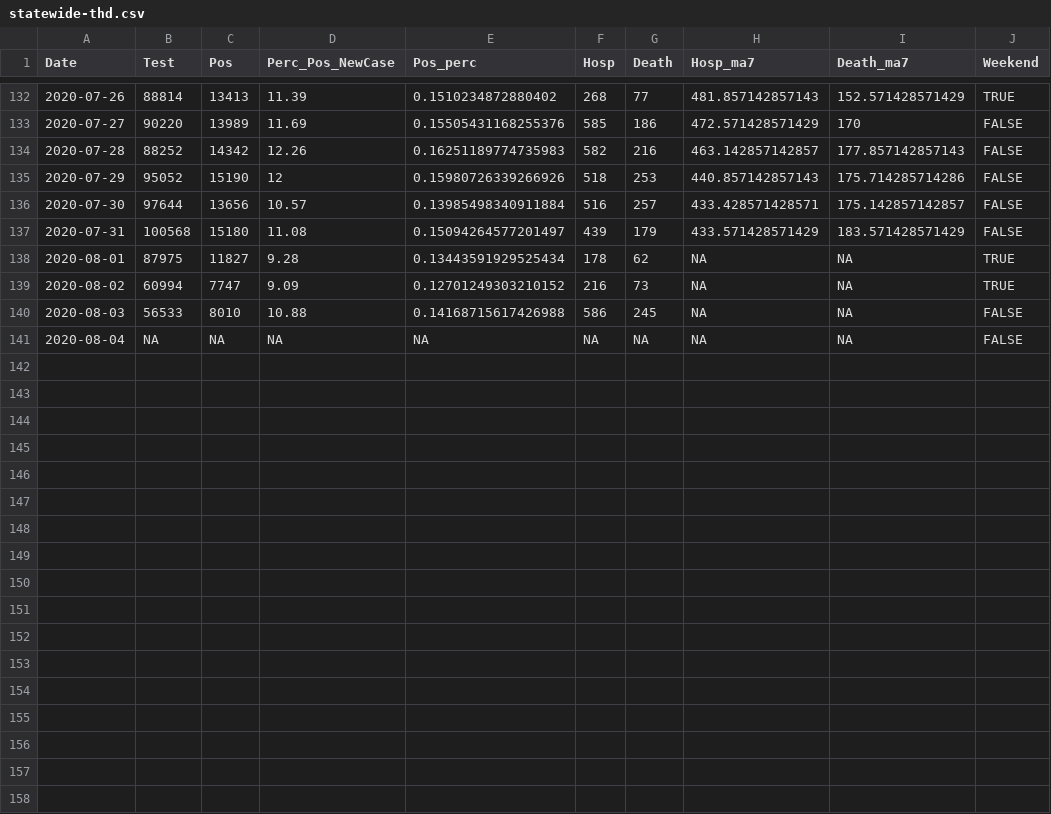
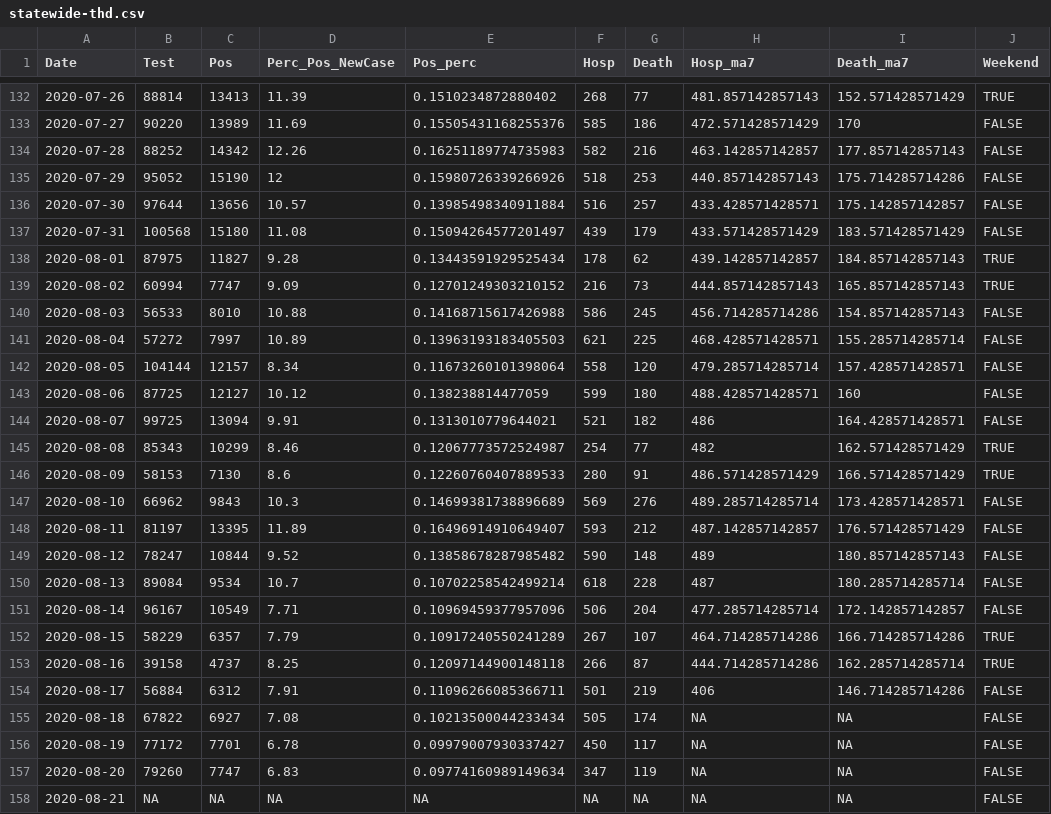
Before and after one commit to kokbent/covis19-data, a CSV file: statewide-thd.csv, drawn as a sheet; only a part is shown, gaps mark what is left out.

```diff
--- a/statewide-thd.csv
+++ b/statewide-thd.csv
@@ -137,5 +137,22 @@ Date,Test,Pos,Perc_Pos_NewCase,Pos_perc,Hosp,Death,Hosp_ma7,Death_ma7,Weekend
 2020-07-31,100568,15180,11.08,0.15094264577201497,439,179,433.571428571429,183.571428571429,FALSE
-2020-08-01,87975,11827,9.28,0.13443591929525434,178,62,NA,NA,TRUE
-2020-08-02,60994,7747,9.09,0.12701249303210152,216,73,NA,NA,TRUE
-2020-08-03,56533,8010,10.88,0.14168715617426988,586,245,NA,NA,FALSE
-2020-08-04,NA,NA,NA,NA,NA,NA,NA,NA,FALSE
+2020-08-01,87975,11827,9.28,0.13443591929525434,178,62,439.142857142857,184.857142857143,TRUE
+2020-08-02,60994,7747,9.09,0.12701249303210152,216,73,444.857142857143,165.857142857143,TRUE
+2020-08-03,56533,8010,10.88,0.14168715617426988,586,245,456.714285714286,154.857142857143,FALSE
+2020-08-04,57272,7997,10.89,0.13963193183405503,621,225,468.428571428571,155.285714285714,FALSE
+2020-08-05,104144,12157,8.34,0.11673260101398064,558,120,479.285714285714,157.428571428571,FALSE
+2020-08-06,87725,12127,10.12,0.138238814477059,599,180,488.428571428571,160,FALSE
+2020-08-07,99725,13094,9.91,0.1313010779644021,521,182,486,164.428571428571,FALSE
+2020-08-08,85343,10299,8.46,0.12067773572524987,254,77,482,162.571428571429,TRUE
+2020-08-09,58153,7130,8.6,0.12260760407889533,280,91,486.571428571429,166.571428571429,TRUE
+2020-08-10,66962,9843,10.3,0.14699381738896689,569,276,489.285714285714,173.428571428571,FALSE
+2020-08-11,81197,13395,11.89,0.16496914910649407,593,212,487.142857142857,176.571428571429,FALSE
+2020-08-12,78247,10844,9.52,0.13858678287985482,590,148,489,180.857142857143,FALSE
+2020-08-13,89084,9534,10.7,0.10702258542499214,618,228,487,180.285714285714,FALSE
+2020-08-14,96167,10549,7.71,0.10969459377957096,506,204,477.285714285714,172.142857142857,FALSE
+2020-08-15,58229,6357,7.79,0.10917240550241289,267,107,464.714285714286,166.714285714286,TRUE
+2020-08-16,39158,4737,8.25,0.12097144900148118,266,87,444.714285714286,162.285714285714,TRUE
+2020-08-17,56884,6312,7.91,0.11096266085366711,501,219,406,146.714285714286,FALSE
+2020-08-18,67822,6927,7.08,0.10213500044233434,505,174,NA,NA,FALSE
+2020-08-19,77172,7701,6.78,0.09979007930337427,450,117,NA,NA,FALSE
+2020-08-20,79260,7747,6.83,0.09774160989149634,347,119,NA,NA,FALSE
+2020-08-21,NA,NA,NA,NA,NA,NA,NA,NA,FALSE
```
Also changed, not shown: ct_pos_perc.csv.
